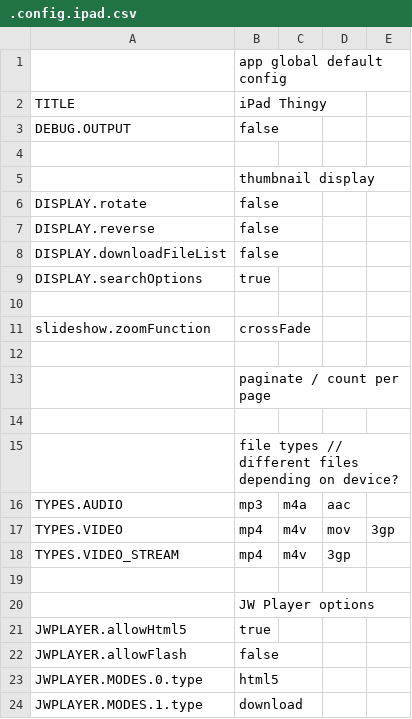
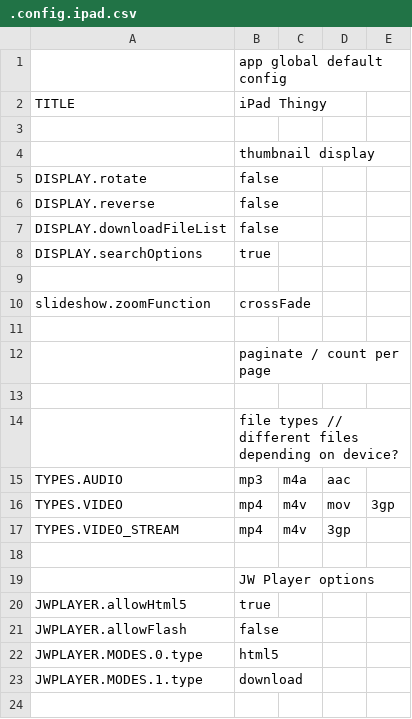
Before and after one commit to araynaud/.mt, a CSV file: config/.config.ipad.csv, drawn as a sheet; the diff names each change by its address in the sheet, - before the commit and + after, or states it on an @@ line.

Commit message:
Fix data and action getMediaFile

```diff
--- a/config/.config.ipad.csv
+++ b/config/.config.ipad.csv
-row 3: DEBUG.OUTPUT | false
```
Also changed, not shown: config/.config.csv, 5 other files.
